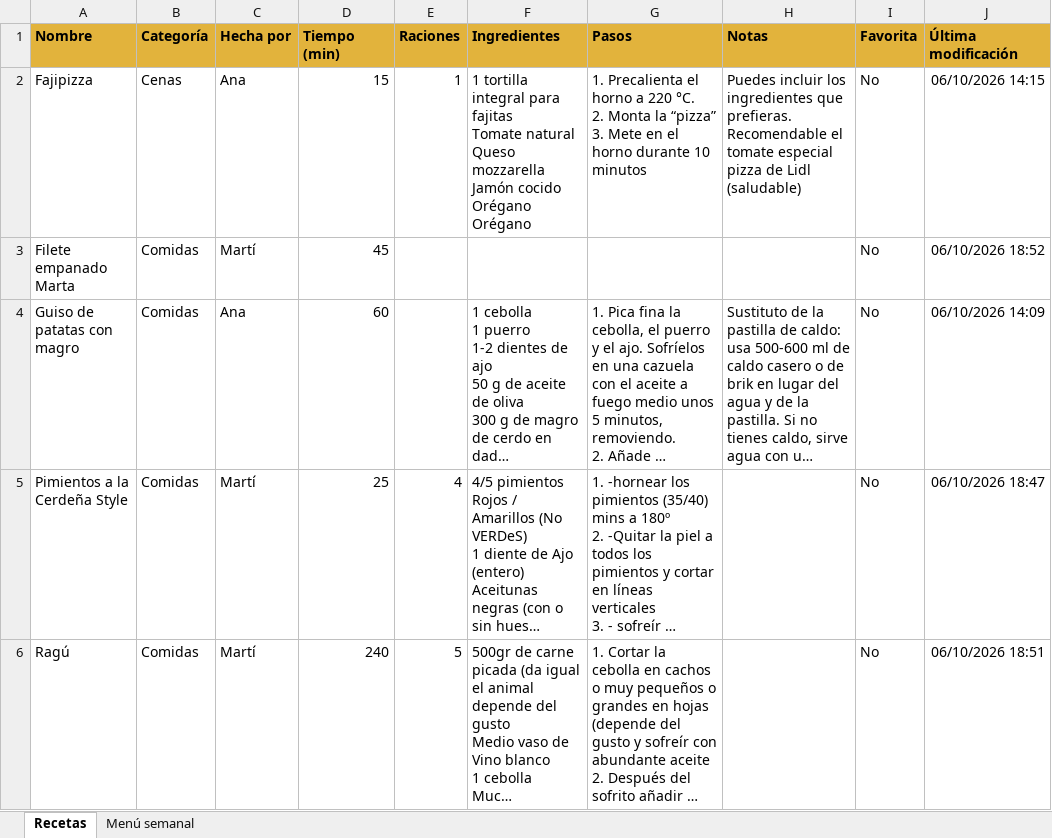
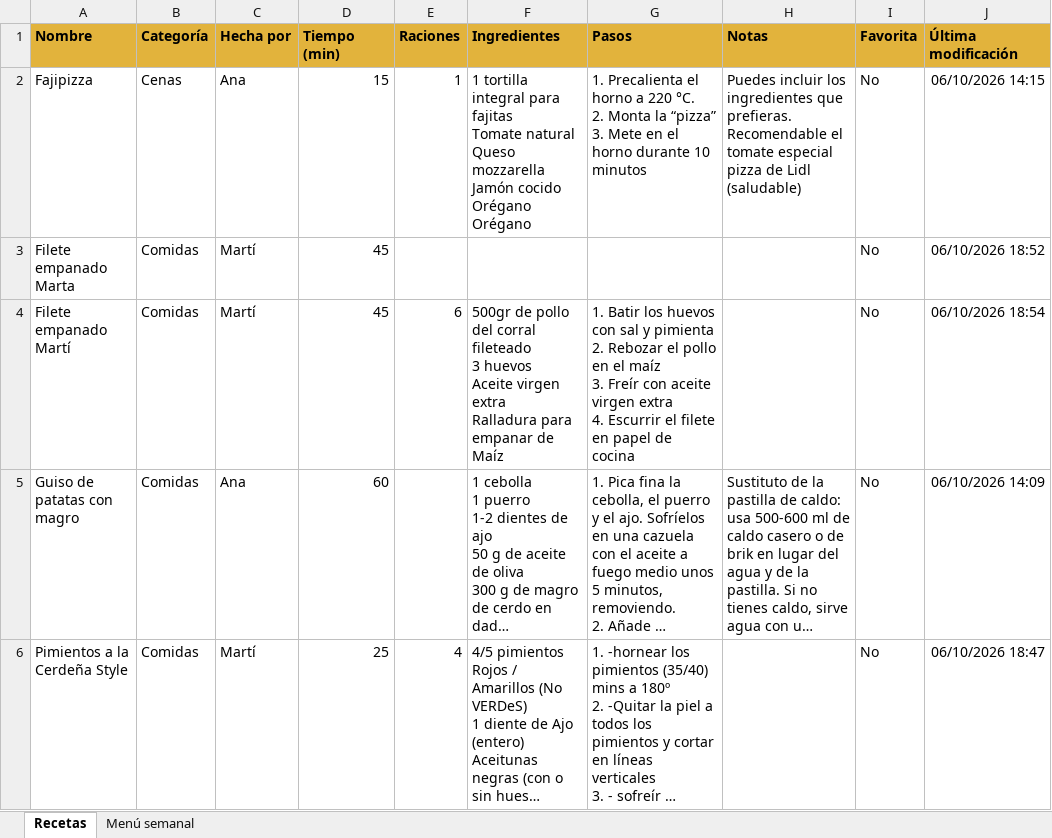
Before and after one commit to antoniogarfer12/Recetario-nova-pelosa, an Excel workbook: recetas.xlsx, sheet Recetas, drawn as a sheet; only a part is shown; the shorter side is filled out with more unchanged rows; long unchanged cells end in …; values as stored, in another font and other column widths than the file's, no borders; ↵ is a line break in a cell; the diff names each change by its address in the sheet, - before the commit and + after, or states it on an @@ line.

```diff
--- a/recetas.xlsx (sheet Recetas)
+++ b/recetas.xlsx (sheet Recetas)
+row 4: Filete empanado Martí | Comidas | Martí | 45 | 6 | 500gr de pollo del corral fileteado ↵ 3 huevos ↵ Aceite virgen extra ↵ Ralladura para empanar de Maíz | 1. Batir los huevos con sal y pimienta ↵ 2. Rebozar el pollo en el maíz ↵ 3. Freír con aceite virgen extra ↵ 4. Escurrir el filete en papel de cocina |  | No | 06/10/2026 18:54
```
